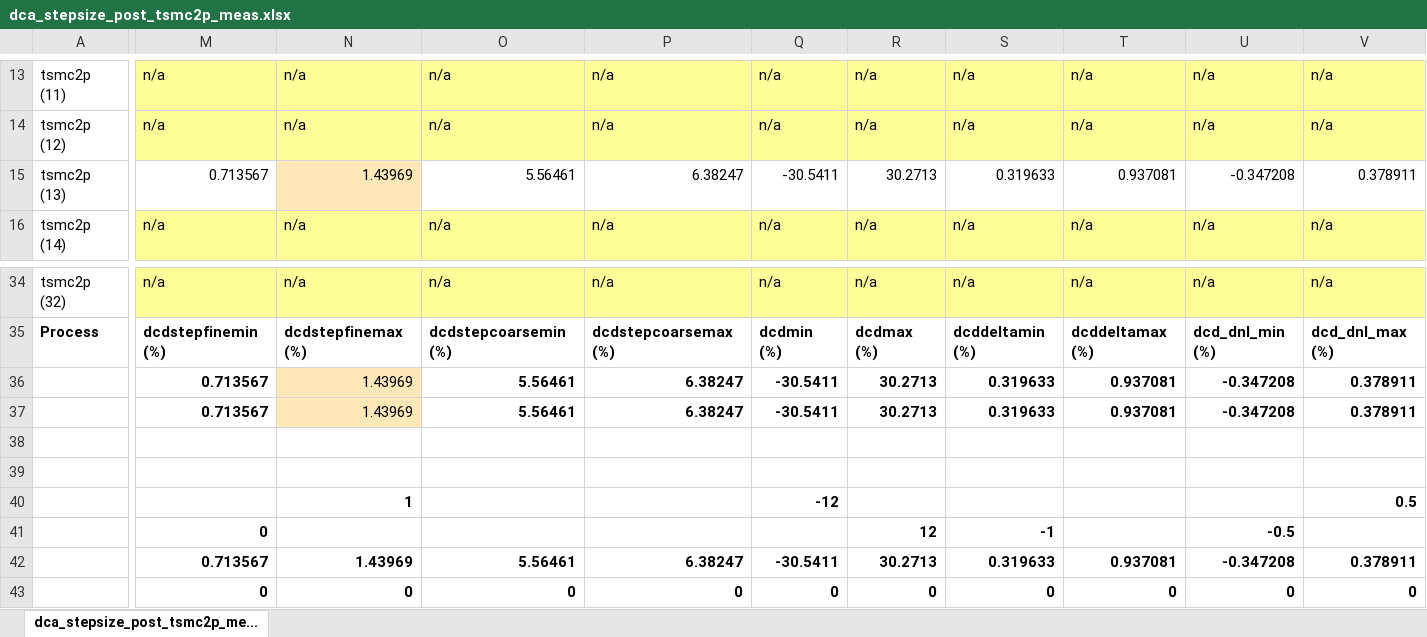
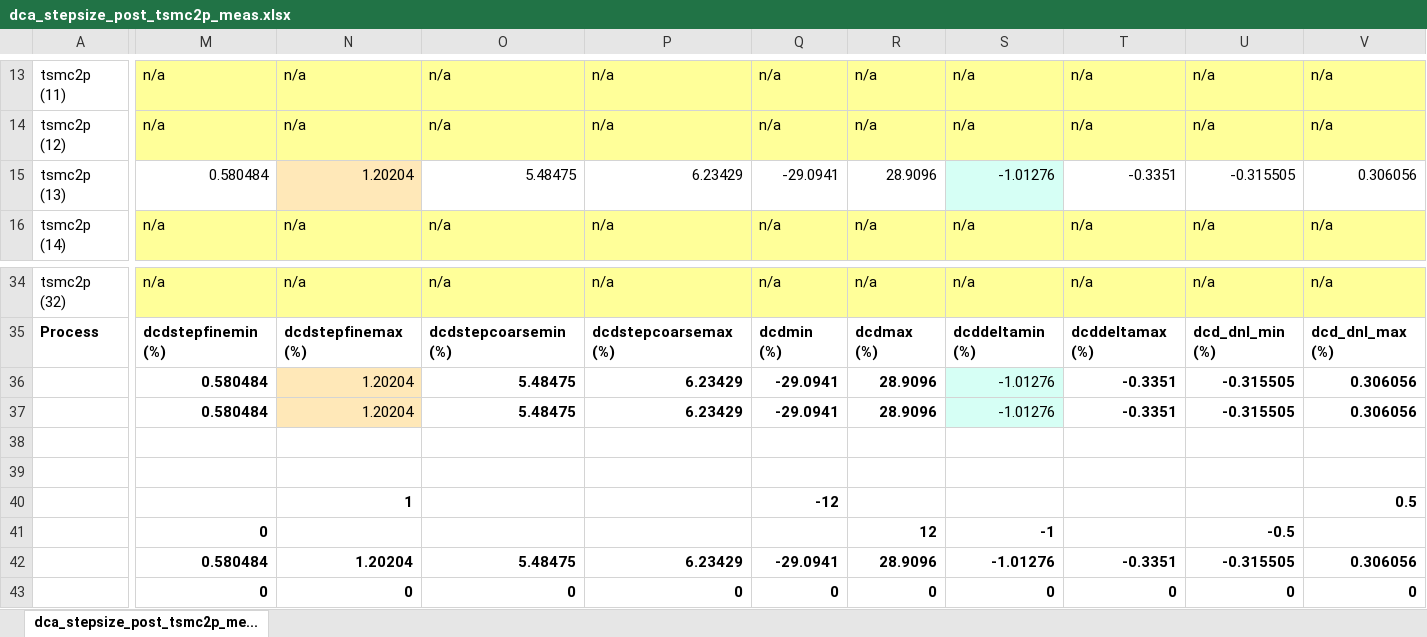
Before and after one commit to tien2032002/excel, an Excel workbook: dca_stepsize_post_tsmc2p_meas.xlsx, sheet dca_stepsize_post_tsmc2p_me..., drawn as a sheet; only a part is shown, gaps mark what is left out; values as stored, in another font and other column widths than the file's, no borders; removed rows and columns are numbered as before the commit, all else as after; rows hold the shown columns only; the diff covers the shown part only; the diff names each change by its address in the sheet, - before the commit and + after, or states it on an @@ line.

Commit message:
''

```diff
--- a/dca_stepsize_post_tsmc2p_meas.xlsx (sheet dca_stepsize_post_tsmc2p_me...)
+++ b/dca_stepsize_post_tsmc2p_meas.xlsx (sheet dca_stepsize_post_tsmc2p_me...)
-M15: 0.713567
+M15: 0.580484
-N15: 1.43969
+N15: 1.20204
-O15: 5.56461
+O15: 5.48475
-P15: 6.38247
+P15: 6.23429
-Q15: -30.5411
+Q15: -29.0941
-R15: 30.2713
+R15: 28.9096
-S15: 0.319633
+S15: -1.01276
-S15 fill: none
+S15 fill: #D6FFF5
-T15: 0.937081
+T15: -0.3351
-U15: -0.347208
+U15: -0.315505
-V15: 0.378911
+V15: 0.306056
-row 36:  | 0.713567 | 1.43969 | 5.56461 | 6.38247 | -30.5411 | 30.2713 | 0.319633 | 0.937081 | -0.347208 | 0.378911
-row 37:  | 0.713567 | 1.43969 | 5.56461 | 6.38247 | -30.5411 | 30.2713 | 0.319633 | 0.937081 | -0.347208 | 0.378911
+row 36:  | 0.580484 | 1.20204 | 5.48475 | 6.23429 | -29.0941 | 28.9096 | -1.01276 | -0.3351 | -0.315505 | 0.306056
+row 37:  | 0.580484 | 1.20204 | 5.48475 | 6.23429 | -29.0941 | 28.9096 | -1.01276 | -0.3351 | -0.315505 | 0.306056
-row 42:  | 0.713567 | 1.43969 | 5.56461 | 6.38247 | -30.5411 | 30.2713 | 0.319633 | 0.937081 | -0.347208 | 0.378911
+row 42:  | 0.580484 | 1.20204 | 5.48475 | 6.23429 | -29.0941 | 28.9096 | -1.01276 | -0.3351 | -0.315505 | 0.306056
```
Also changed, not shown: 72 edited cells elsewhere in this sheet.
